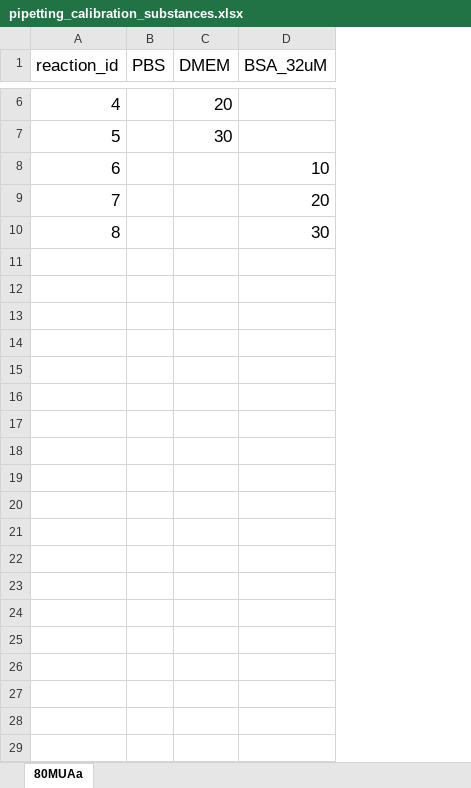
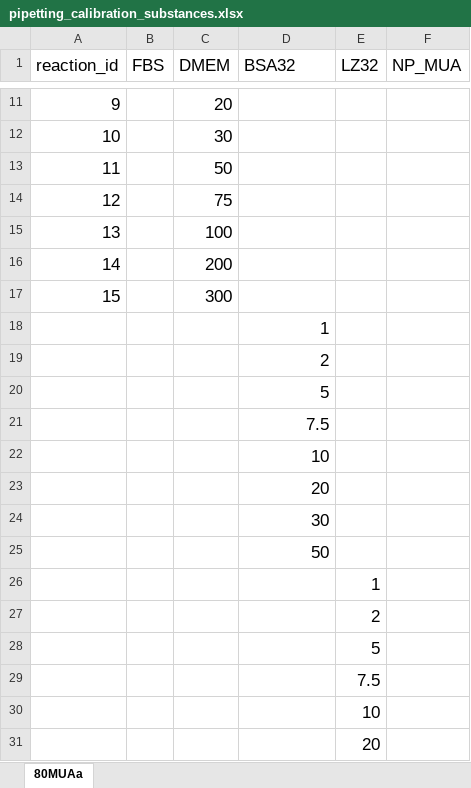
Before and after one commit to YankaiJia/bruce-lee-nmr-station, an Excel workbook: zeus-pipetter/calibration_for_pipetting/pipetting_calibration_substances.xlsx, sheet 80MUAa, drawn as a sheet; only a part is shown, gaps mark what is left out; values as stored, in another font and other column widths than the file's, no borders; the diff covers the shown part only; the diff names each change by its address in the sheet, - before the commit and + after, or states it on an @@ line.

Commit message:
_calibration for protein solution

```diff
--- a/zeus-pipetter/calibration_for_pipetting/pipetting_calibration_substances.xlsx (sheet 80MUAa)
+++ b/zeus-pipetter/calibration_for_pipetting/pipetting_calibration_substances.xlsx (sheet 80MUAa)
+column E (LZ32), empty
+column F (NP_MUA), empty
-B1: PBS
+B1: FBS
-D1: BSA_32uM
+D1: BSA32
@@ column A (reaction_id) renumbered between rows 7 and 24 @@
+row 13: 11 |  | 50
+row 14: 12 |  | 75
+row 15: 13 |  | 100
+row 16: 14 |  | 200
+row 17: 15 |  | 300
+row 18:  |  |  | 1
+row 19:  |  |  | 2
+row 20:  |  |  | 5
+row 21:  |  |  | 7.5
+row 25:  |  |  | 50
+row 26:  |  |  |  | 1
+row 27:  |  |  |  | 2
+row 28:  |  |  |  | 5
+row 29:  |  |  |  | 7.5
+row 30:  |  |  |  | 10
+row 31:  |  |  |  | 20
```
Also changed, not shown: 15 added rows elsewhere in this sheet, 9 other files.
